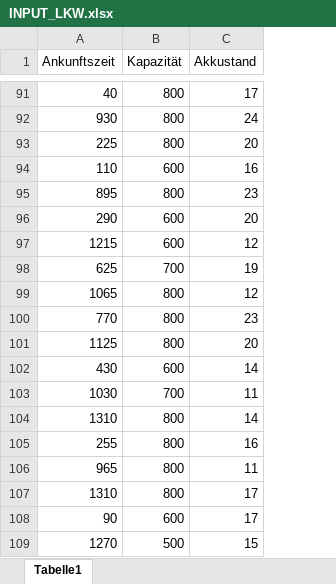
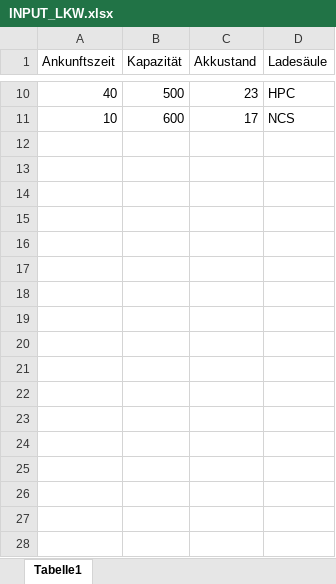
Before and after one commit to jonasschneider00/Projektmodul_Energiesystemische_Forschung, an Excel workbook: INPUT_LKW.xlsx, sheet Tabelle1, drawn as a sheet; only a part is shown, gaps mark what is left out; values as stored, in another font and other column widths than the file's, no borders; removed rows and columns are numbered as before the commit, all else as after; the diff covers the shown part only; the diff names each change by its address in the sheet, - before the commit and + after, or states it on an @@ line.

Commit message:
zuordnung an spezifische ladesäule läuft und neues lademanegment

```diff
--- a/INPUT_LKW.xlsx (sheet Tabelle1)
+++ b/INPUT_LKW.xlsx (sheet Tabelle1)
+column D (Ladesäule), rows 10-11: HPC | NCS
-B10 (Kapazität): 800
+B10 (Kapazität): 500
-C10 (Akkustand): 17
+C10 (Akkustand): 23
-row 92: 930 | 800 | 24
-row 93: 225 | 800 | 20
-row 94: 110 | 600 | 16
-row 95: 895 | 800 | 23
-row 96: 290 | 600 | 20
-row 97: 1215 | 600 | 12
-row 98: 625 | 700 | 19
-row 99: 1065 | 800 | 12
-row 100: 770 | 800 | 23
-row 101: 1125 | 800 | 20
-row 102: 430 | 600 | 14
-row 103: 1030 | 700 | 11
-row 104: 1310 | 800 | 14
-row 105: 255 | 800 | 16
-row 106: 965 | 800 | 11
-row 107: 1310 | 800 | 17
-A11 (Ankunftszeit): 90
+A11 (Ankunftszeit): 10
-row 109: 1270 | 500 | 15
```
Also changed, not shown: 5 added rows, 178 removed rows and 3 edited cells elsewhere in this sheet, formulas that keep their value, 2 other files.
